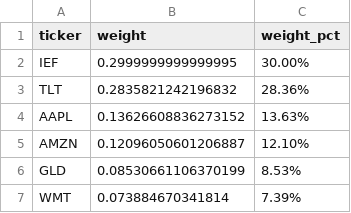
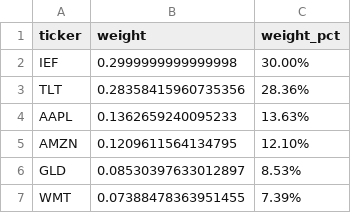
Before and after one commit to kevinlmf/Portfolio_Optimization_system, a CSV file: results/historical_analysis/allocation_2015_2020_pre_covid_bull_market.csv, drawn as a sheet.

```diff
--- a/results/historical_analysis/allocation_2015_2020_pre_covid_bull_market.csv
+++ b/results/historical_analysis/allocation_2015_2020_pre_covid_bull_market.csv
@@ -1,7 +1,7 @@
 ticker,weight,weight_pct
-IEF,0.2999999999999995,30.00%
-TLT,0.2835821242196832,28.36%
-AAPL,0.13626608836273152,13.63%
-AMZN,0.12096050601206887,12.10%
-GLD,0.08530661106370199,8.53%
-WMT,0.073884670341814,7.39%
+IEF,0.2999999999999998,30.00%
+TLT,0.28358415960735356,28.36%
+AAPL,0.1362659240095233,13.63%
+AMZN,0.1209611564134795,12.10%
+GLD,0.08530397633012897,8.53%
+WMT,0.07388478363951455,7.39%
```
Also changed, not shown: results/comprehensive_backtest/method_comparison.csv, results/comprehensive_backtest/performance_metrics.csv, 23 other files.
